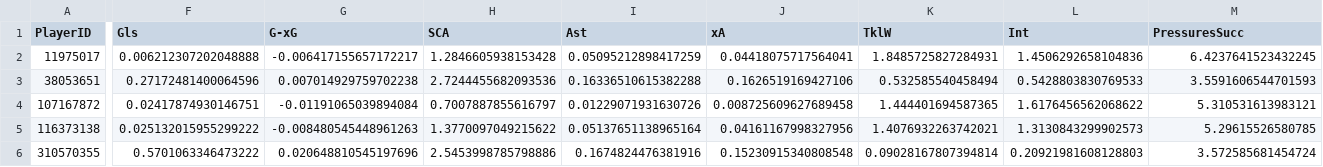
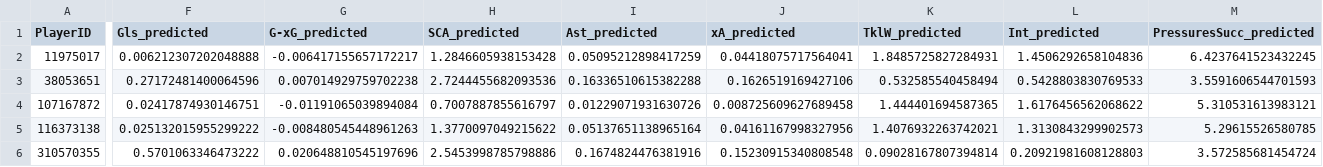
Before and after one commit to agushansky/player_performance_predictions, a CSV file: data/output/predictions_2021-2022.csv, drawn as a sheet; only a part is shown, gaps mark what is left out; the diff covers the shown part only; the diff names each change by its address in the sheet, - before the commit and + after, or states it on an @@ line.

Commit message:
update column titles for raw (non scaled) csv

```diff
--- a/data/output/predictions_2021-2022.csv
+++ b/data/output/predictions_2021-2022.csv
-F1: Gls
+F1: Gls_predicted
-G1: G-xG
+G1: G-xG_predicted
-H1: SCA
+H1: SCA_predicted
-I1: Ast
+I1: Ast_predicted
-J1: xA
+J1: xA_predicted
-K1: TklW
+K1: TklW_predicted
-L1: Int
+L1: Int_predicted
-M1: PressuresSucc
+M1: PressuresSucc_predicted
```
Also changed, not shown: 2 edited cells elsewhere in this file.
